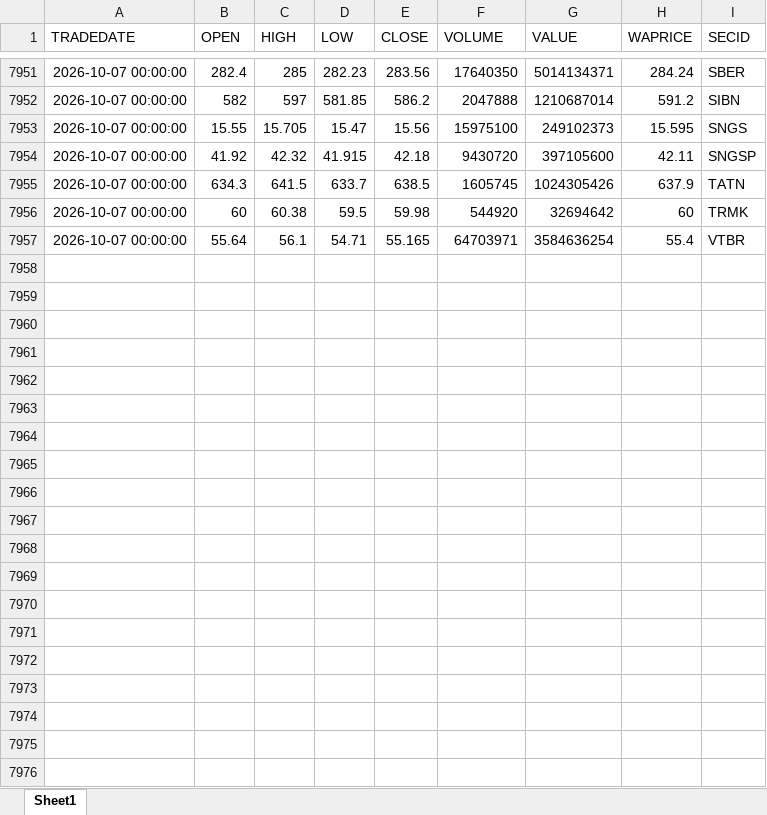
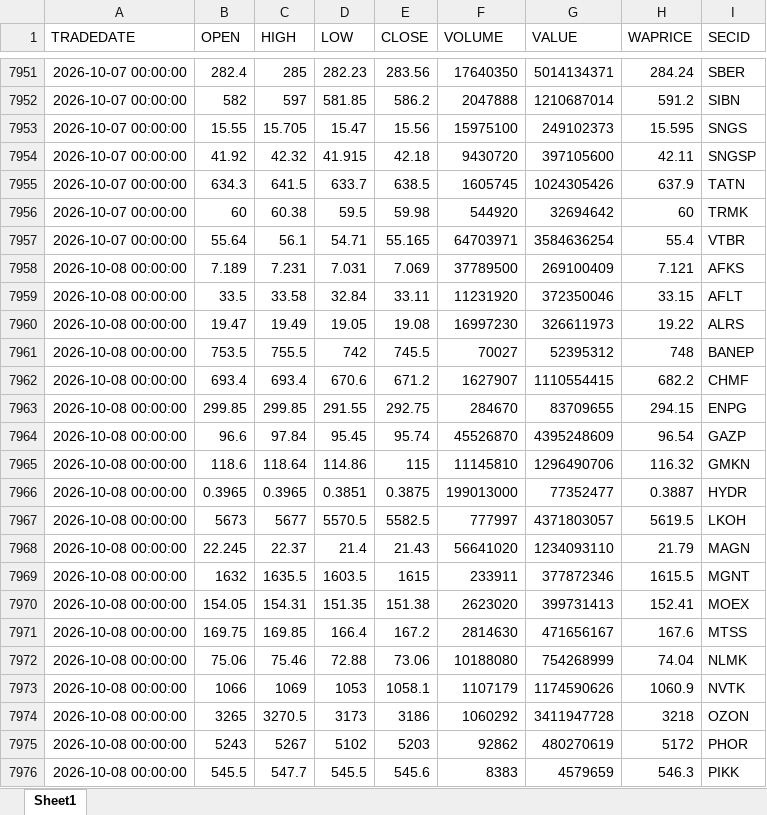
Before and after one commit to Leo1255serg/moex-signals-rf, an Excel workbook: data/moex_data.xlsx, sheet Sheet1, drawn as a sheet; only a part is shown, gaps mark what is left out; values as stored, in another font and other column widths than the file's, no borders; the diff covers the shown part only; the diff names each change by its address in the sheet, - before the commit and + after, or states it on an @@ line.

```diff
--- a/data/moex_data.xlsx (sheet Sheet1)
+++ b/data/moex_data.xlsx (sheet Sheet1)
+row 7958: 2026-10-08 00:00:00 | 7.189 | 7.231 | 7.031 | 7.069 | 37789500 | 269100409 | 7.121 | AFKS
+row 7959: 2026-10-08 00:00:00 | 33.5 | 33.58 | 32.84 | 33.11 | 11231920 | 372350046 | 33.15 | AFLT
+row 7960: 2026-10-08 00:00:00 | 19.47 | 19.49 | 19.05 | 19.08 | 16997230 | 326611973 | 19.22 | ALRS
+row 7961: 2026-10-08 00:00:00 | 753.5 | 755.5 | 742 | 745.5 | 70027 | 52395312 | 748 | BANEP
+row 7962: 2026-10-08 00:00:00 | 693.4 | 693.4 | 670.6 | 671.2 | 1627907 | 1110554415 | 682.2 | CHMF
+row 7963: 2026-10-08 00:00:00 | 299.85 | 299.85 | 291.55 | 292.75 | 284670 | 83709655 | 294.15 | ENPG
+row 7964: 2026-10-08 00:00:00 | 96.6 | 97.84 | 95.45 | 95.74 | 45526870 | 4395248609 | 96.54 | GAZP
+row 7965: 2026-10-08 00:00:00 | 118.6 | 118.64 | 114.86 | 115 | 11145810 | 1296490706 | 116.32 | GMKN
+row 7966: 2026-10-08 00:00:00 | 0.3965 | 0.3965 | 0.3851 | 0.3875 | 199013000 | 77352477 | 0.3887 | HYDR
+row 7967: 2026-10-08 00:00:00 | 5673 | 5677 | 5570.5 | 5582.5 | 777997 | 4371803057 | 5619.5 | LKOH
+row 7968: 2026-10-08 00:00:00 | 22.245 | 22.37 | 21.4 | 21.43 | 56641020 | 1234093110 | 21.79 | MAGN
+row 7969: 2026-10-08 00:00:00 | 1632 | 1635.5 | 1603.5 | 1615 | 233911 | 377872346 | 1615.5 | MGNT
+row 7970: 2026-10-08 00:00:00 | 154.05 | 154.31 | 151.35 | 151.38 | 2623020 | 399731413 | 152.41 | MOEX
+row 7971: 2026-10-08 00:00:00 | 169.75 | 169.85 | 166.4 | 167.2 | 2814630 | 471656167 | 167.6 | MTSS
+row 7972: 2026-10-08 00:00:00 | 75.06 | 75.46 | 72.88 | 73.06 | 10188080 | 754268999 | 74.04 | NLMK
+row 7973: 2026-10-08 00:00:00 | 1066 | 1069 | 1053 | 1058.1 | 1107179 | 1174590626 | 1060.9 | NVTK
+row 7974: 2026-10-08 00:00:00 | 3265 | 3270.5 | 3173 | 3186 | 1060292 | 3411947728 | 3218 | OZON
+row 7975: 2026-10-08 00:00:00 | 5243 | 5267 | 5102 | 5203 | 92862 | 480270619 | 5172 | PHOR
+row 7976: 2026-10-08 00:00:00 | 545.5 | 547.7 | 545.5 | 545.6 | 8383 | 4579659 | 546.3 | PIKK
```
Also changed, not shown: 11 added rows elsewhere in this sheet, data/signals.xlsx, data/trades.xlsx.
